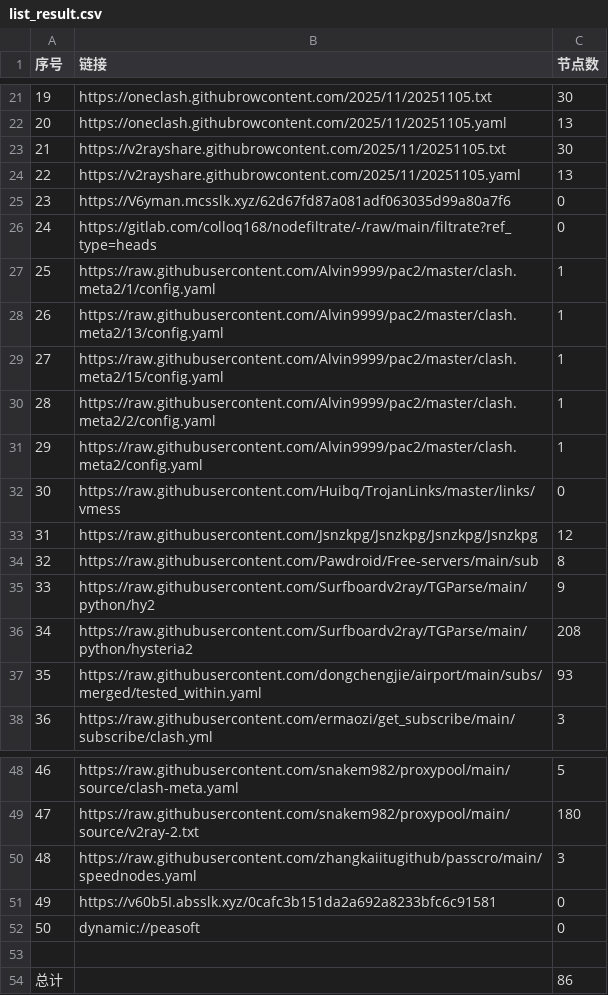
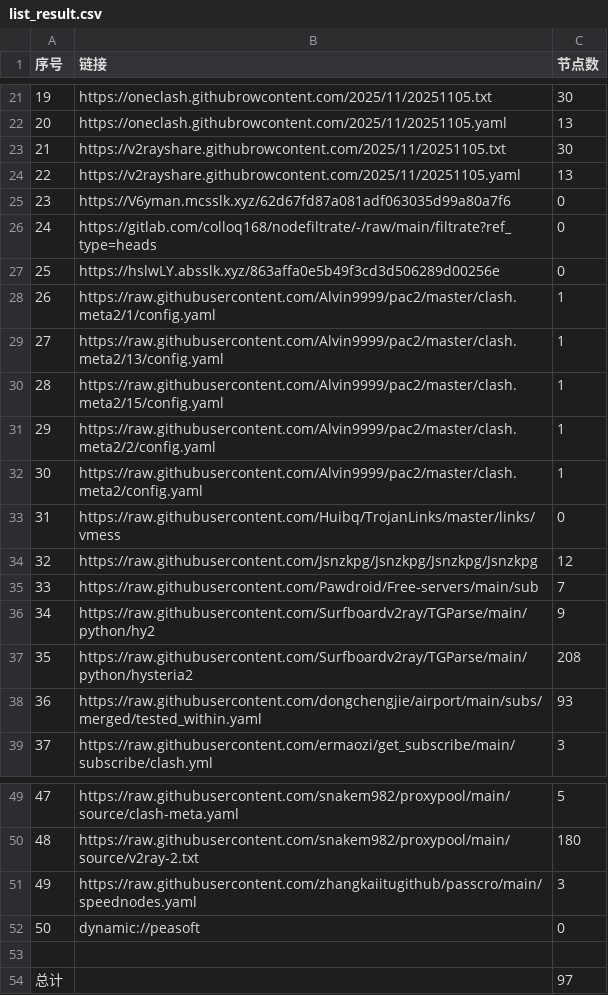
Before and after one commit to eshao731/AutoMergePublicNodes, a CSV file: list_result.csv, drawn as a sheet; only a part is shown, gaps mark what is left out; removed rows and columns are numbered as before the commit, all else as after; the diff names each change by its address in the sheet, - before the commit and + after, or states it on an @@ line.

```diff
--- a/list_result.csv
+++ b/list_result.csv
+row 27: 25 | https://hslwLY.absslk.xyz/863affa0e5b49f3cd3d506289d00256e | 0
@@ column A (序号) renumbered between rows 28 and 51 @@
-C35 (节点数): 8
+C35 (节点数): 7
-row 51: 49 | https://v60b5I.absslk.xyz/0cafc3b151da2a692a8233bfc6c91581 | 0
-C54 (节点数): 86
+C54 (节点数): 97
```
Also changed, not shown: 25 other files.
